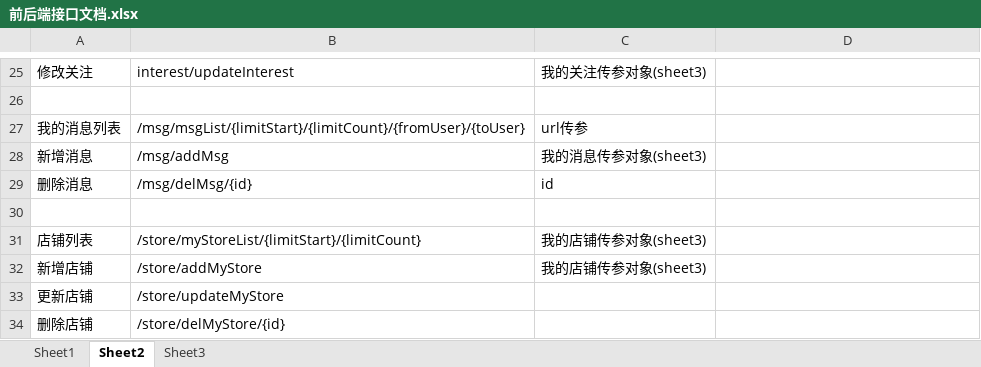
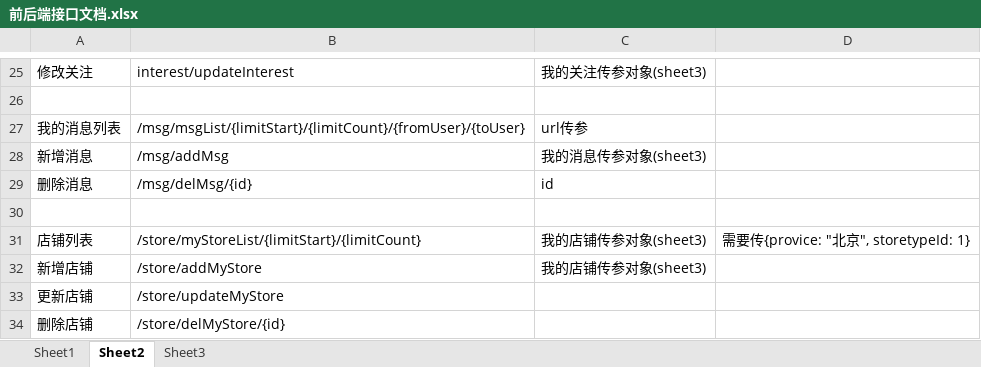
Before and after one commit to wangxiaobo66/YLT, an Excel workbook: doc/前后端接口文档.xlsx, sheet Sheet2, drawn as a sheet; only a part is shown, gaps mark what is left out; values as stored, in another font and other column widths than the file's, no borders; the diff names each change by its address in the sheet, - before the commit and + after, or states it on an @@ line.

```diff
--- a/doc/前后端接口文档.xlsx (sheet Sheet2)
+++ b/doc/前后端接口文档.xlsx (sheet Sheet2)
-D31: (empty)
+D31: 需要传{provice: "北京", storetypeId: 1}
```
Also changed, not shown: sheet Sheet3, 10 other files.
